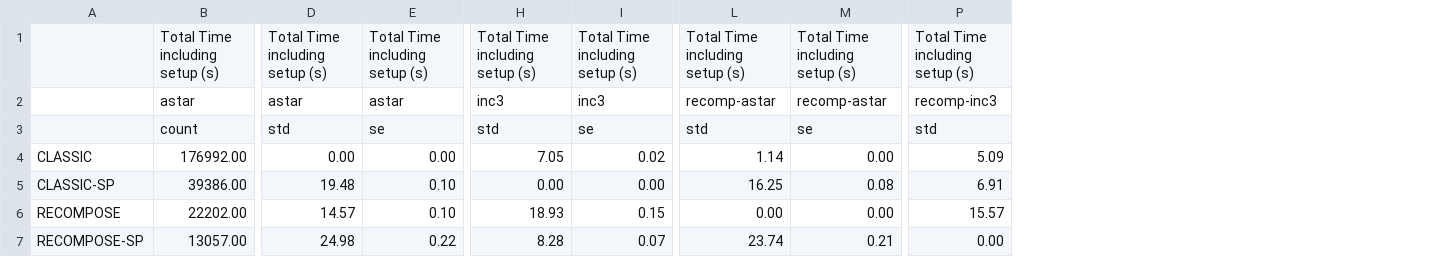
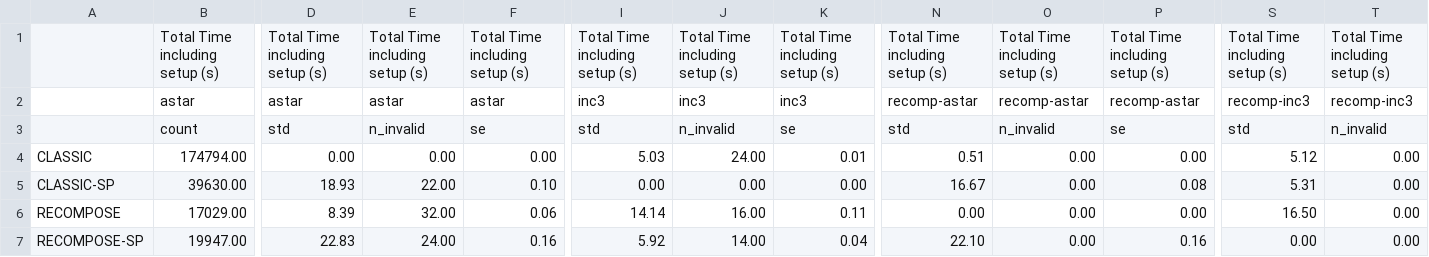
Before and after one commit to jwllee/predicting-alignment-algorithm-performance-using-machine-learning, a CSV file: jupyter/classification/class-diff.csv, drawn as a sheet; only a part is shown, gaps mark what is left out; removed rows and columns are numbered as before the commit, all else as after; rows hold the shown columns only; the diff names each change by its address in the sheet, - before the commit and + after, or states it on an @@ line.

```diff
--- a/jupyter/classification/class-diff.csv
+++ b/jupyter/classification/class-diff.csv
+column E, rows 1-3: Total Time including setup (s) | astar | n_invalid
+column J, rows 1-3: Total Time including setup (s) | inc3 | n_invalid
+column O, rows 1-3: Total Time including setup (s) | recomp-astar | n_invalid
+column T, rows 1-3: Total Time including setup (s) | recomp-inc3 | n_invalid
-row 4: CLASSIC | 176992.00 | 0.00 | 0.00 | 7.05 | 0.02 | 1.14 | 0.00 | 5.09
-row 5: CLASSIC-SP | 39386.00 | 19.48 | 0.10 | 0.00 | 0.00 | 16.25 | 0.08 | 6.91
-row 6: RECOMPOSE | 22202.00 | 14.57 | 0.10 | 18.93 | 0.15 | 0.00 | 0.00 | 15.57
-row 7: RECOMPOSE-SP | 13057.00 | 24.98 | 0.22 | 8.28 | 0.07 | 23.74 | 0.21 | 0.00
+row 4: CLASSIC | 174794.00 | 0.00 | 0.00 | 0.00 | 5.03 | 24.00 | 0.01 | 0.51 | 0.00 | 0.00 | 5.12 | 0.00
+row 5: CLASSIC-SP | 39630.00 | 18.93 | 22.00 | 0.10 | 0.00 | 0.00 | 0.00 | 16.67 | 0.00 | 0.08 | 5.31 | 0.00
+row 6: RECOMPOSE | 17029.00 | 8.39 | 32.00 | 0.06 | 14.14 | 16.00 | 0.11 | 0.00 | 0.00 | 0.00 | 16.50 | 0.00
+row 7: RECOMPOSE-SP | 19947.00 | 22.83 | 24.00 | 0.16 | 5.92 | 14.00 | 0.04 | 22.10 | 0.00 | 0.16 | 0.00 | 0.00
```
Also changed, not shown: jupyter/classification/model-info.csv, 15 other files.
